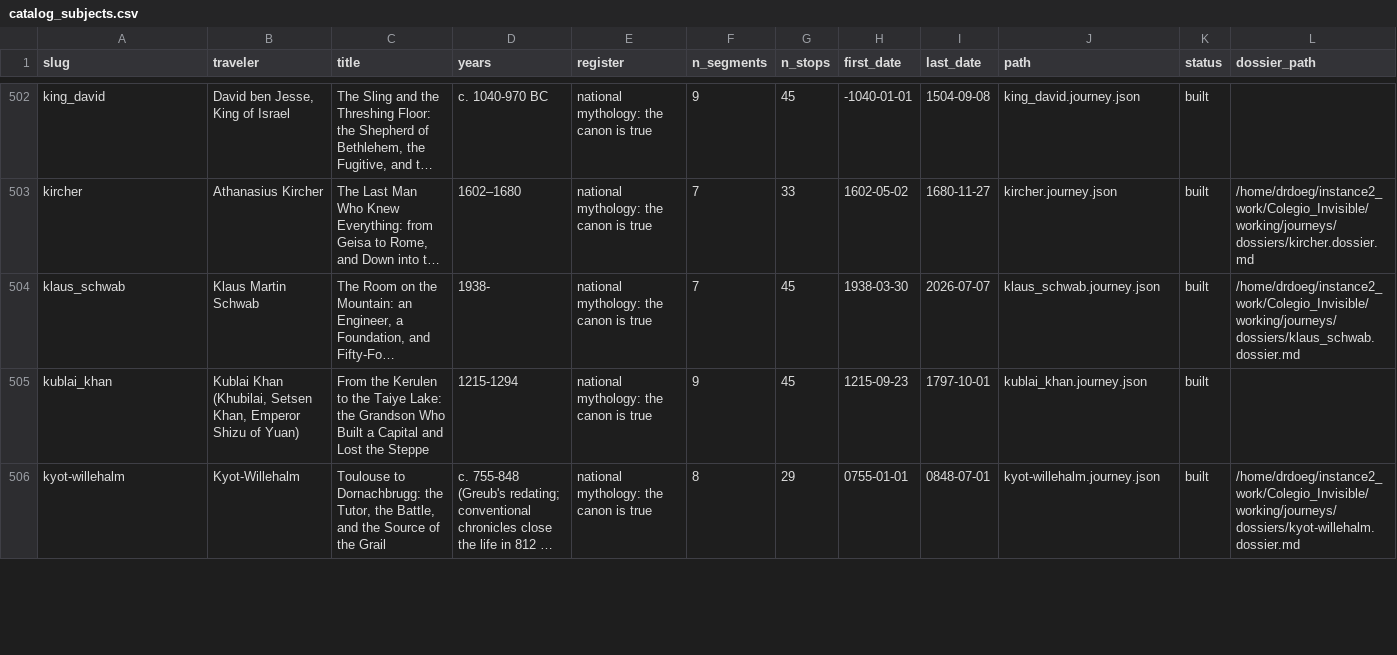
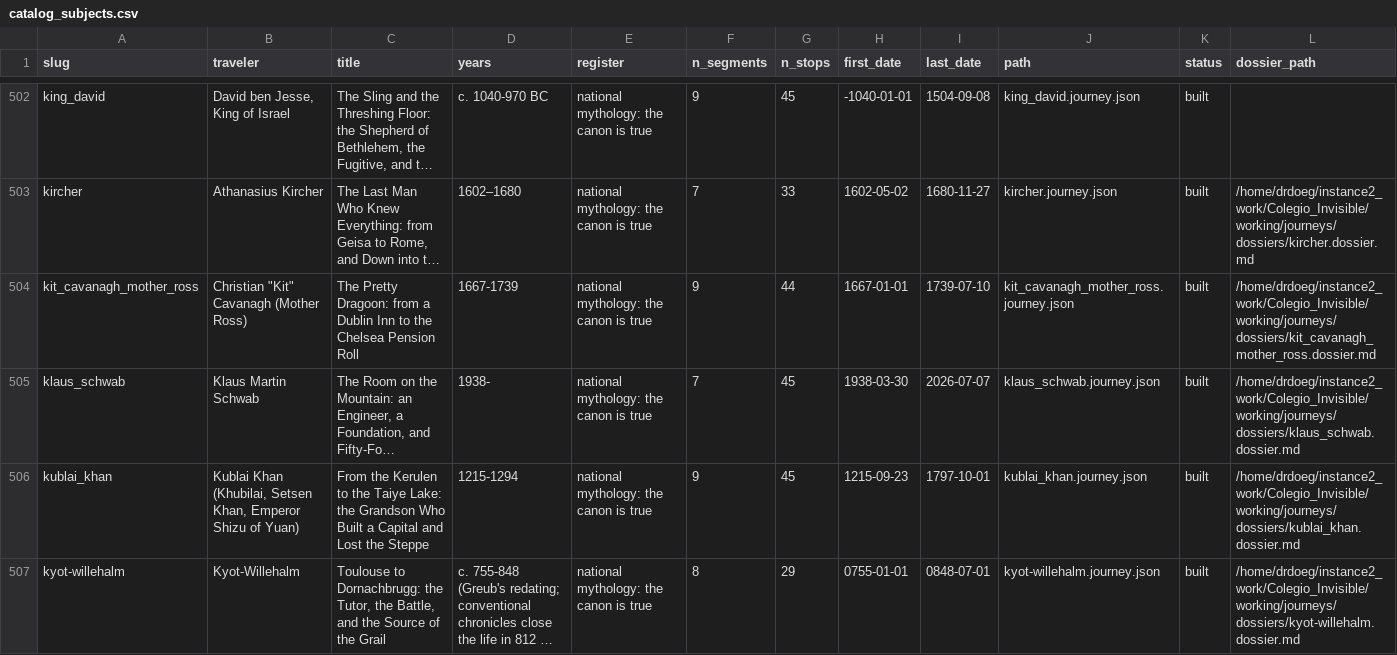
Before and after one commit to ProfDoeg/atlas, a CSV file: catalog_subjects.csv, drawn as a sheet; only a part is shown, gaps mark what is left out; long unchanged cells end in …; addresses are those after the commit; the diff covers the shown part only; the diff names each change by its address in the sheet, - before the commit and + after, or states it on an @@ line.

Commit message:
Add Joscha Bach journey (EN + ES), drop from queue
The last subject in the atlas queue -- 896/896 researched.
One self-reference flag logged to pending_atlas_review.md for review.
Also carries a catalog CSV regeneration from earlier today.

Co-Authored-By: El Gólem <golem@localhost>

```diff
--- a/catalog_subjects.csv
+++ b/catalog_subjects.csv
+row 504: kit_cavanagh_mother_ross | Christian "Kit" Cavanagh (Mother Ross) | The Pretty Dragoon: from a Dublin Inn to the Chelsea Pension Roll | 1667-1739 | national mythology: the canon is true | 9 | 44 | 1667-01-01 | 1739-07-10 | kit_cavanagh_mother_ross.journey.json | built | /home/drdoeg/instance2_work/Colegio_Invisible/working/journeys/dossiers/kit_cavanagh_mother_ross.dossier.md
-L506 (dossier_path): (empty)
+L506 (dossier_path): /home/drdoeg/instance2_work/Colegio_Invisible/working/journeys/dossiers/kublai_khan.dossier.md
```
Also changed, not shown: 3 added rows, 4 removed rows and 122 edited cells elsewhere in this file, 6 other files.
